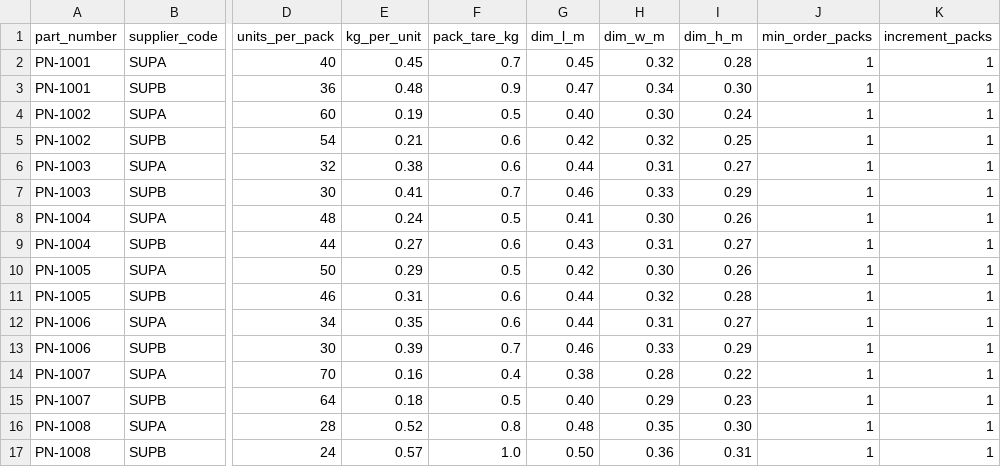
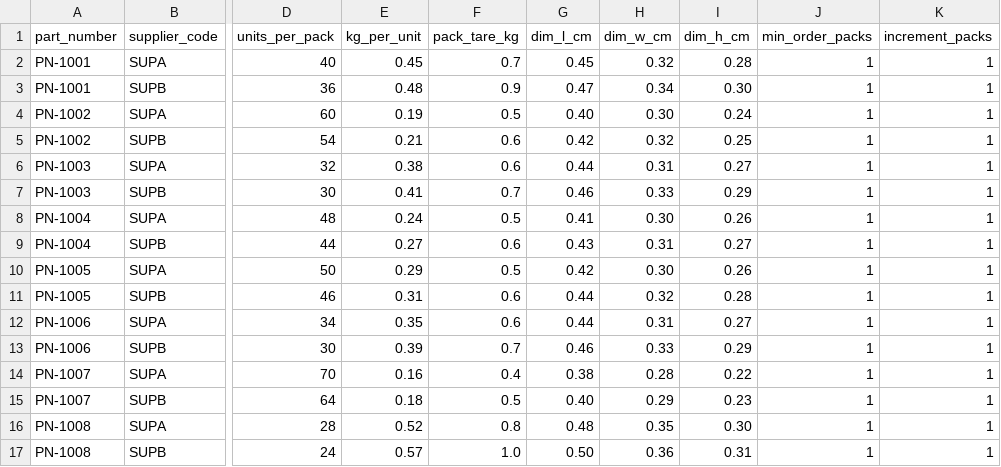
Before and after one commit to shardsofaperture/Hwamul, a CSV file: scenario_data/pack_rules.csv, drawn as a sheet; only a part is shown, gaps mark what is left out; the diff names each change by its address in the sheet, - before the commit and + after, or states it on an @@ line.

Commit message:
Switch pack rule dimension headers to cm naming

```diff
--- a/scenario_data/pack_rules.csv
+++ b/scenario_data/pack_rules.csv
-G1: dim_l_m
+G1: dim_l_cm
-H1: dim_w_m
+H1: dim_w_cm
-I1: dim_h_m
+I1: dim_h_cm
```
Also changed, not shown: 4 other files.
